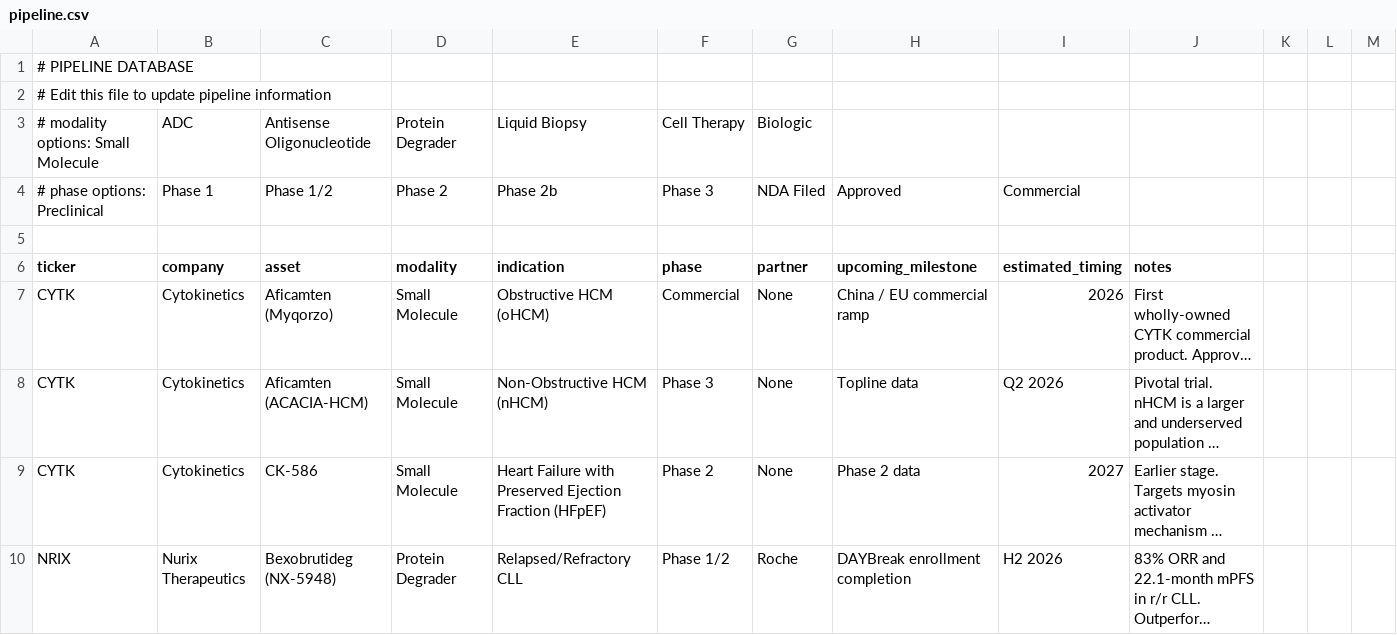
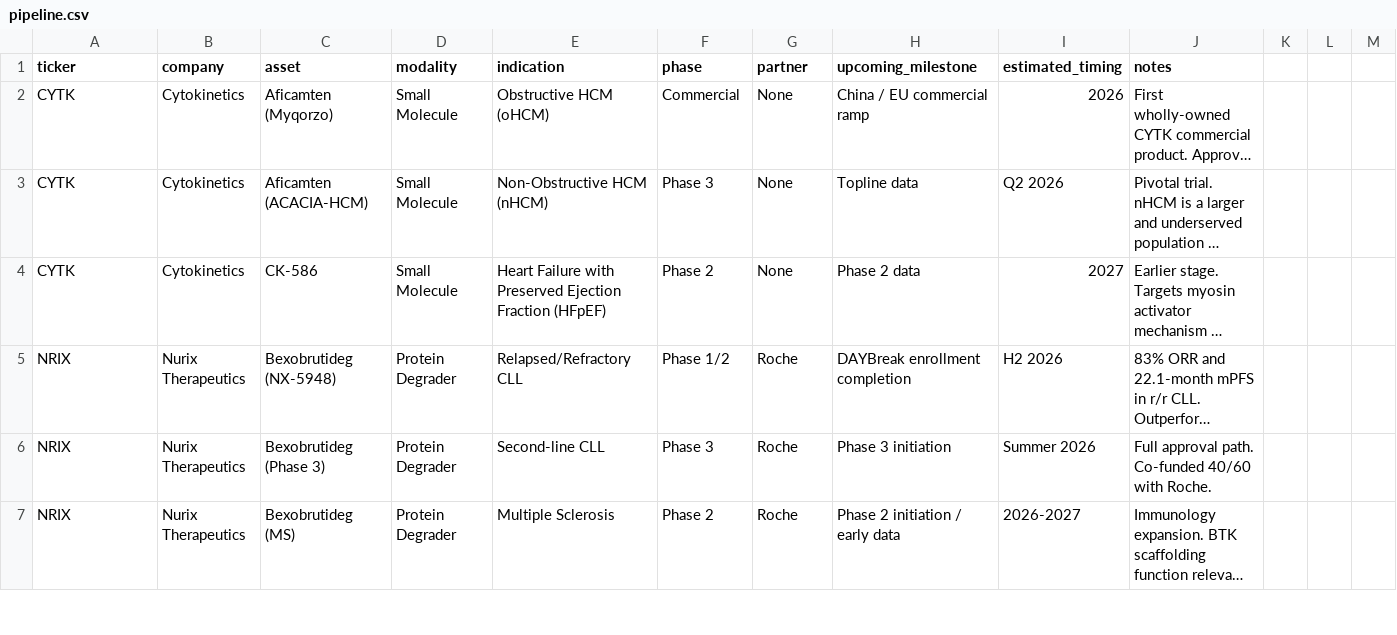
Before and after one commit to thusharsanthosh23-max/biotech_index, a CSV file: data/pipeline.csv, drawn as a sheet; only a part is shown; the shorter side is filled out with more unchanged rows; long unchanged cells end in …; the diff names each change by its address in the sheet, - before the commit and + after, or states it on an @@ line.

```diff
--- a/data/pipeline.csv
+++ b/data/pipeline.csv
-row 1: # PIPELINE DATABASE
-row 2: # Edit this file to update pipeline information
-row 3: # modality options: Small Molecule | ADC | Antisense Oligonucleotide | Protein Degrader | Liquid Biopsy | Cell Therapy | Biologic
-row 4: # phase options: Preclinical | Phase 1 | Phase 1/2 | Phase 2 | Phase 2b | Phase 3 | NDA Filed | Approved | Commercial
-row 5: (empty)
```
Also changed, not shown: data/catalysts.csv, data/scores.csv.
